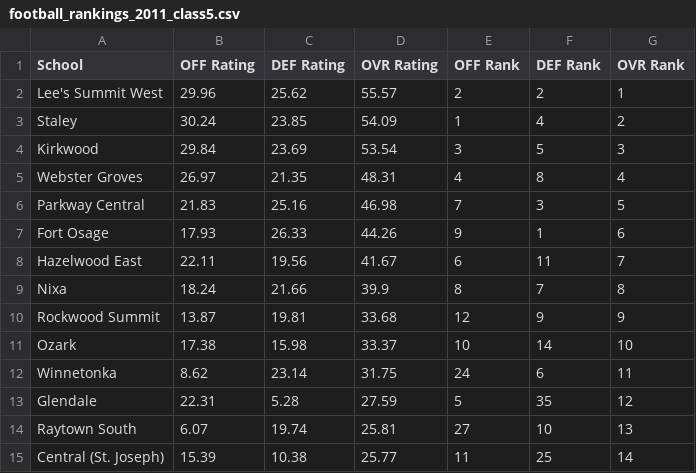
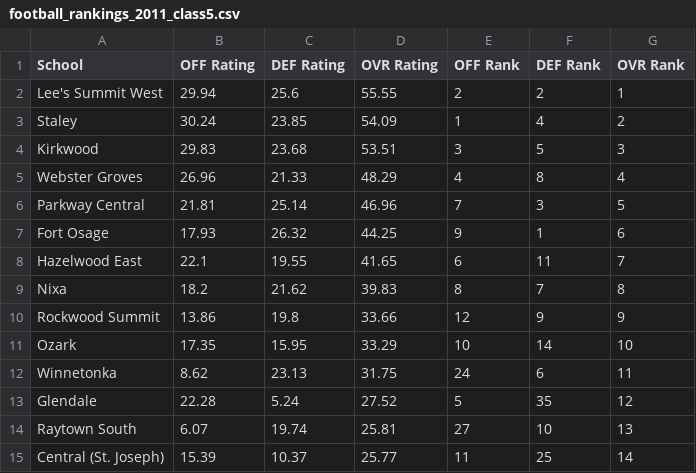
Before and after one commit to AllMOSports/football-ratings-2011, a CSV file: football_rankings_2011_class5.csv, drawn as a sheet; only a part is shown; the diff covers the shown part only.

```diff
--- a/football_rankings_2011_class5.csv
+++ b/football_rankings_2011_class5.csv
@@ -1,15 +1,15 @@
 School,OFF Rating,DEF Rating,OVR Rating,OFF Rank,DEF Rank,OVR Rank
-Lee's Summit West,29.96,25.62,55.57,2,2,1
+Lee's Summit West,29.94,25.6,55.55,2,2,1
 Staley,30.24,23.85,54.09,1,4,2
-Kirkwood,29.84,23.69,53.54,3,5,3
-Webster Groves,26.97,21.35,48.31,4,8,4
-Parkway Central,21.83,25.16,46.98,7,3,5
-Fort Osage,17.93,26.33,44.26,9,1,6
-Hazelwood East,22.11,19.56,41.67,6,11,7
-Nixa,18.24,21.66,39.9,8,7,8
-Rockwood Summit,13.87,19.81,33.68,12,9,9
-Ozark,17.38,15.98,33.37,10,14,10
-Winnetonka,8.62,23.14,31.75,24,6,11
-Glendale,22.31,5.28,27.59,5,35,12
+Kirkwood,29.83,23.68,53.51,3,5,3
+Webster Groves,26.96,21.33,48.29,4,8,4
+Parkway Central,21.81,25.14,46.96,7,3,5
+Fort Osage,17.93,26.32,44.25,9,1,6
+Hazelwood East,22.1,19.55,41.65,6,11,7
+Nixa,18.2,21.62,39.83,8,7,8
+Rockwood Summit,13.86,19.8,33.66,12,9,9
+Ozark,17.35,15.95,33.29,10,14,10
+Winnetonka,8.62,23.13,31.75,24,6,11
+Glendale,22.28,5.24,27.52,5,35,12
 Raytown South,6.07,19.74,25.81,27,10,13
-Central (St. Joseph),15.39,10.38,25.77,11,25,14
+Central (St. Joseph),15.39,10.37,25.77,11,25,14
```
Also changed, not shown: 2 added rows, 2 removed rows and 92 edited cells elsewhere in this file, football_rankings_2011_all.csv, football_rankings_2011_class1.csv, 12 other files.
